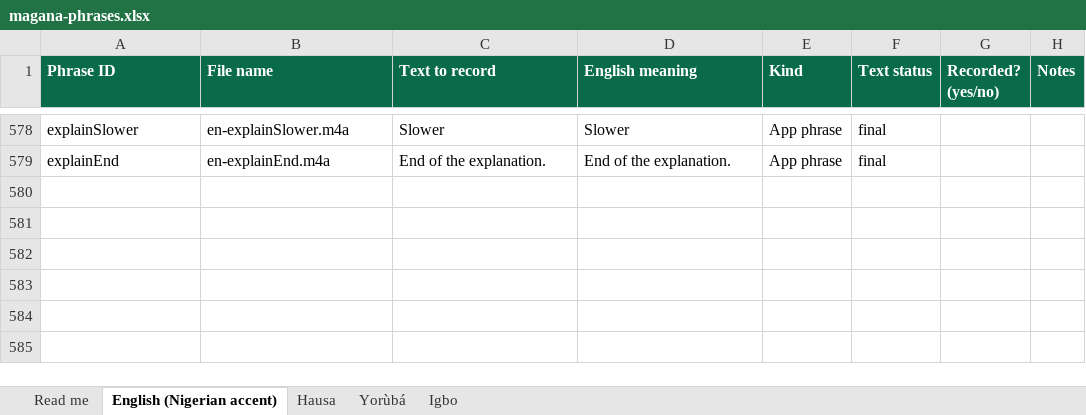
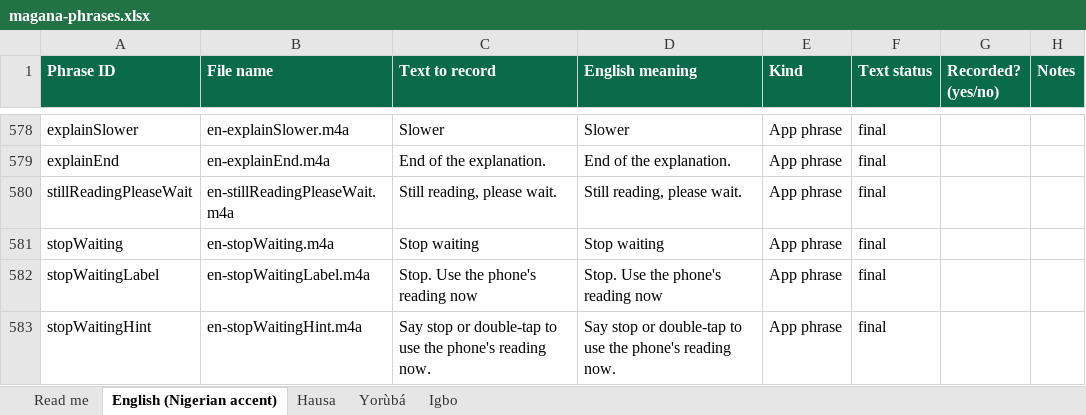
Before and after one commit to jemiridaniel/magana, an Excel workbook: docs/recording/magana-phrases.xlsx, sheet English (Nigerian accent), drawn as a sheet; only a part is shown, gaps mark what is left out; values as stored, in another font and other column widths than the file's, no borders; the diff names each change by its address in the sheet, - before the commit and + after, or states it on an @@ line.

```diff
--- a/docs/recording/magana-phrases.xlsx (sheet English (Nigerian accent))
+++ b/docs/recording/magana-phrases.xlsx (sheet English (Nigerian accent))
+row 580: stillReadingPleaseWait | en-stillReadingPleaseWait.m4a | Still reading, please wait. | Still reading, please wait. | App phrase | final
+row 581: stopWaiting | en-stopWaiting.m4a | Stop waiting | Stop waiting | App phrase | final
+row 582: stopWaitingLabel | en-stopWaitingLabel.m4a | Stop. Use the phone's reading now | Stop. Use the phone's reading now | App phrase | final
+row 583: stopWaitingHint | en-stopWaitingHint.m4a | Say stop or double-tap to use the phone's reading now. | Say stop or double-tap to use the phone's reading now. | App phrase | final
```
Also changed, not shown: sheet Hausa, sheet Igbo, sheet Yorùbá, 19 other files.
